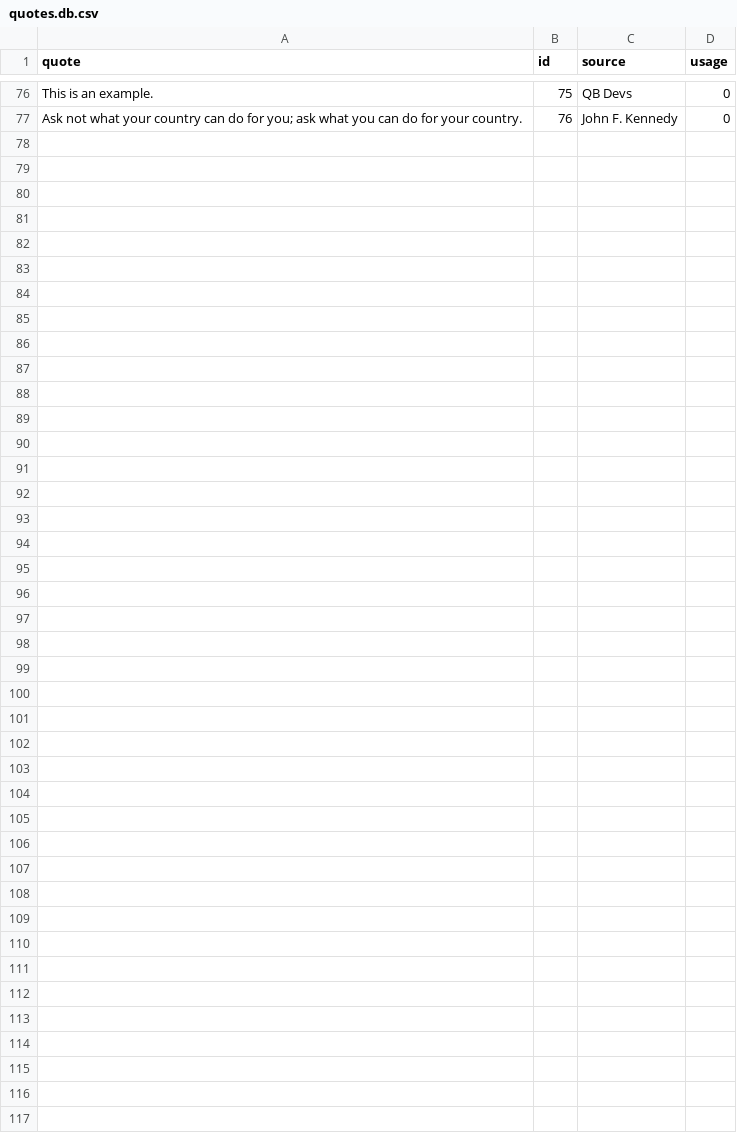
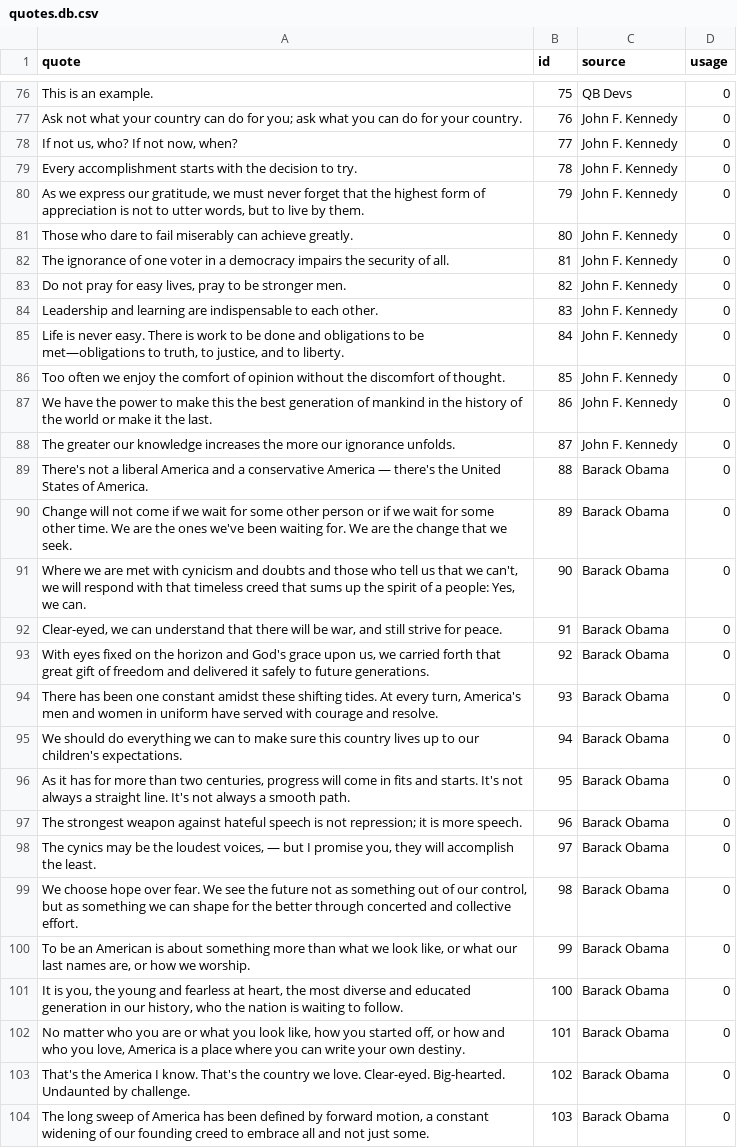
Before and after one commit to Team-Gigabyte/quotobot, a CSV file: db/quotes.db.csv, drawn as a sheet; only a part is shown, gaps mark what is left out; the diff names each change by its address in the sheet, - before the commit and + after, or states it on an @@ line.

```diff
--- a/db/quotes.db.csv
+++ b/db/quotes.db.csv
+row 78: If not us, who? If not now, when? | 77 | John F. Kennedy | 0
+row 79: Every accomplishment starts with the decision to try. | 78 | John F. Kennedy | 0
+row 80: As we express our gratitude, we must never forget that the highest form of appreciation is not to utter words, but to live by them. | 79 | John F. Kennedy | 0
+row 81: Those who dare to fail miserably can achieve greatly. | 80 | John F. Kennedy | 0
+row 82: The ignorance of one voter in a democracy impairs the security of all. | 81 | John F. Kennedy | 0
+row 83: Do not pray for easy lives, pray to be stronger men. | 82 | John F. Kennedy | 0
+row 84: Leadership and learning are indispensable to each other. | 83 | John F. Kennedy | 0
+row 85: Life is never easy. There is work to be done and obligations to be met—obligations to truth, to justice, and to liberty. | 84 | John F. Kennedy | 0
+row 86: Too often we enjoy the comfort of opinion without the discomfort of thought. | 85 | John F. Kennedy | 0
+row 87: We have the power to make this the best generation of mankind in the history of the world or make it the last. | 86 | John F. Kennedy | 0
+row 88: The greater our knowledge increases the more our ignorance unfolds. | 87 | John F. Kennedy | 0
+row 89: There's not a liberal America and a conservative America — there's the United States of America. | 88 | Barack Obama | 0
+row 90: Change will not come if we wait for some other person or if we wait for some other time. We are the ones we've been waiting for. We are the change that we seek. | 89 | Barack Obama | 0
+row 91: Where we are met with cynicism and doubts and those who tell us that we can't, we will respond with that timeless creed that sums up the spirit of a people: Yes, we can. | 90 | Barack Obama | 0
+row 92: Clear-eyed, we can understand that there will be war, and still strive for peace. | 91 | Barack Obama | 0
+row 93: With eyes fixed on the horizon and God's grace upon us, we carried forth that great gift of freedom and delivered it safely to future generations. | 92 | Barack Obama | 0
+row 94: There has been one constant amidst these shifting tides. At every turn, America's men and women in uniform have served with courage and resolve. | 93 | Barack Obama | 0
+row 95: We should do everything we can to make sure this country lives up to our children's expectations. | 94 | Barack Obama | 0
+row 96: As it has for more than two centuries, progress will come in fits and starts. It's not always a straight line. It's not always a smooth path. | 95 | Barack Obama | 0
+row 97: The strongest weapon against hateful speech is not repression; it is more speech. | 96 | Barack Obama | 0
+row 98: The cynics may be the loudest voices, — but I promise you, they will accomplish the least. | 97 | Barack Obama | 0
+row 99: We choose hope over fear. We see the future not as something out of our control, but as something we can shape for the better through concerted and collective effort. | 98 | Barack Obama | 0
+row 100: To be an American is about something more than what we look like, or what our last names are, or how we worship. | 99 | Barack Obama | 0
+row 101: It is you, the young and fearless at heart, the most diverse and educated generation in our history, who the nation is waiting to follow. | 100 | Barack Obama | 0
+row 102: No matter who you are or what you look like, how you started off, or how and who you love, America is a place where you can write your own destiny. | 101 | Barack Obama | 0
+row 103: That's the America I know. That's the country we love. Clear-eyed. Big-hearted. Undaunted by challenge. | 102 | Barack Obama | 0
+row 104: The long sweep of America has been defined by forward motion, a constant widening of our founding creed to embrace all and not just some. | 103 | Barack Obama | 0
```
Also changed, not shown: 8 other files.
